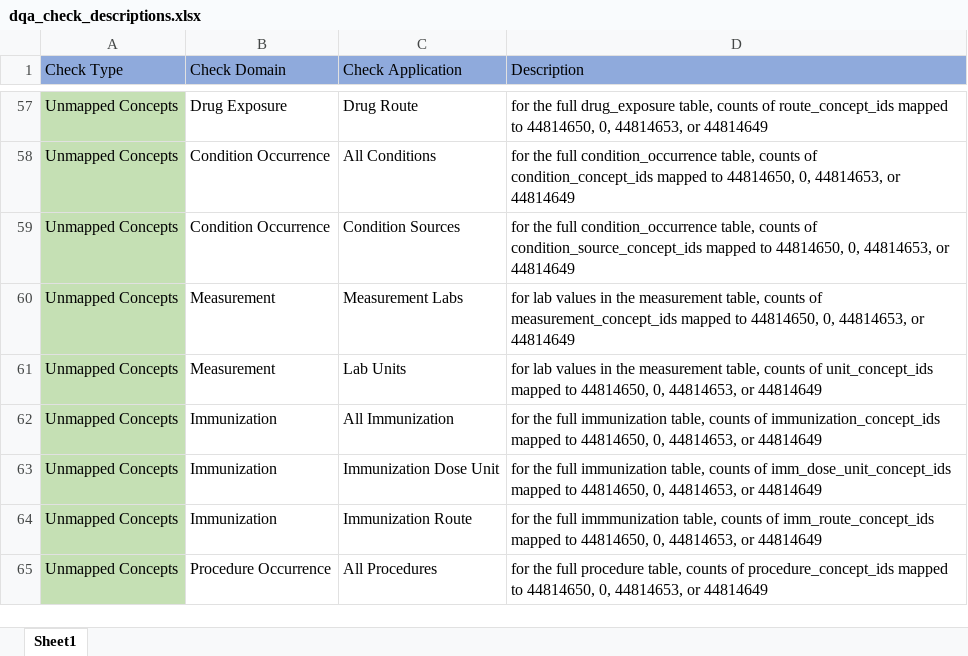
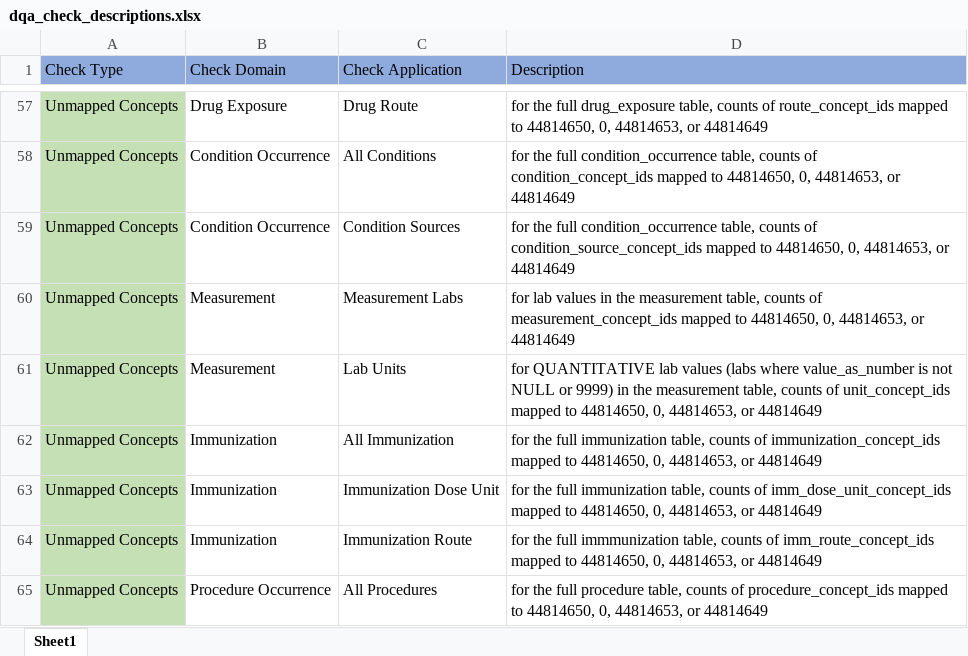
Before and after one commit to PEDSnet/dqa_library, an Excel workbook: dqa_check_descriptions.xlsx, sheet Sheet1, drawn as a sheet; only a part is shown, gaps mark what is left out; values as stored, in another font and other column widths than the file's, no borders; the diff names each change by its address in the sheet, - before the commit and + after, or states it on an @@ line.

Commit message:
update uc_mlu description

```diff
--- a/dqa_check_descriptions.xlsx (sheet Sheet1)
+++ b/dqa_check_descriptions.xlsx (sheet Sheet1)
-D61 (Description): for lab values in the…
+D61 (Description): for QUANTITATIVE lab values (labs where value_as_number is not NULL or 9999) in the…
```
Also changed, not shown: 1 other file.
